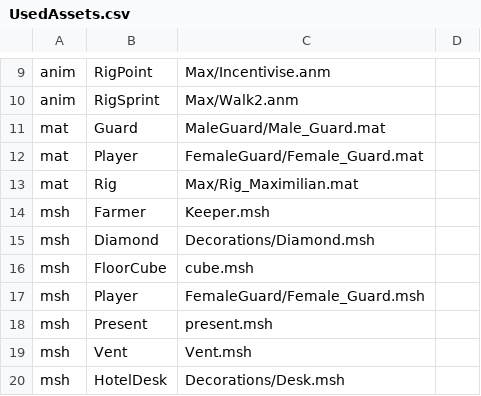
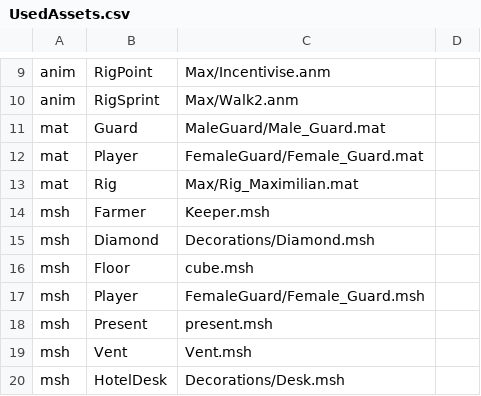
Before and after one commit to Nijelous/CSC8508-2023, a CSV file: Assets/UsedAssets.csv, drawn as a sheet; only a part is shown, gaps mark what is left out.

```diff
--- a/Assets/UsedAssets.csv
+++ b/Assets/UsedAssets.csv
@@ -15,3 +15,3 @@ msh,Farmer,Keeper.msh,
 msh,Diamond,Decorations/Diamond.msh,
-msh,FloorCube,cube.msh,
+msh,Floor,cube.msh,
 msh,Player,FemaleGuard/Female_Guard.msh,
```
Also changed, not shown: 4 other files.
